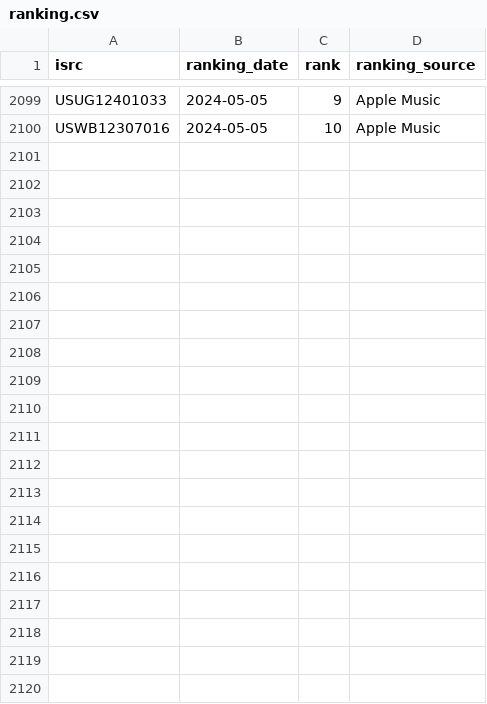
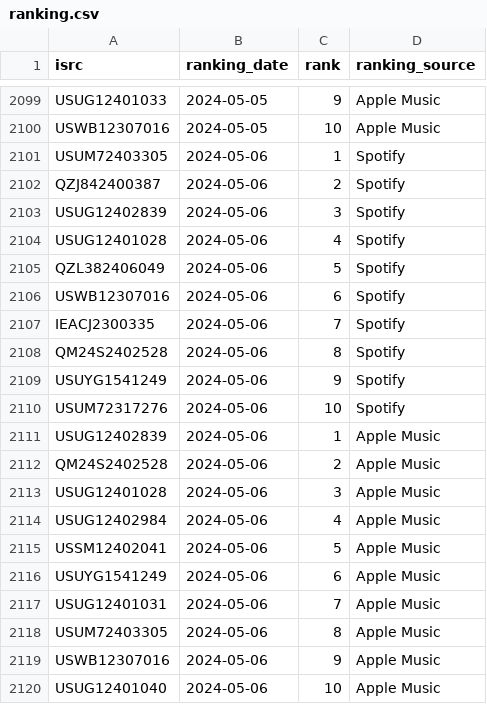
Before and after one commit to jarell-santella/daily-top-songs-etl, a CSV file: db/csv/ranking.csv, drawn as a sheet; only a part is shown, gaps mark what is left out; the diff names each change by its address in the sheet, - before the commit and + after, or states it on an @@ line.

Commit message:
chore(automated): add fetched daily data to csvs

```diff
--- a/db/csv/ranking.csv
+++ b/db/csv/ranking.csv
+row 2101: USUM72403305 | 2024-05-06 | 1 | Spotify
+row 2102: QZJ842400387 | 2024-05-06 | 2 | Spotify
+row 2103: USUG12402839 | 2024-05-06 | 3 | Spotify
+row 2104: USUG12401028 | 2024-05-06 | 4 | Spotify
+row 2105: QZL382406049 | 2024-05-06 | 5 | Spotify
+row 2106: USWB12307016 | 2024-05-06 | 6 | Spotify
+row 2107: IEACJ2300335 | 2024-05-06 | 7 | Spotify
+row 2108: QM24S2402528 | 2024-05-06 | 8 | Spotify
+row 2109: USUYG1541249 | 2024-05-06 | 9 | Spotify
+row 2110: USUM72317276 | 2024-05-06 | 10 | Spotify
+row 2111: USUG12402839 | 2024-05-06 | 1 | Apple Music
+row 2112: QM24S2402528 | 2024-05-06 | 2 | Apple Music
+row 2113: USUG12401028 | 2024-05-06 | 3 | Apple Music
+row 2114: USUG12402984 | 2024-05-06 | 4 | Apple Music
+row 2115: USSM12402041 | 2024-05-06 | 5 | Apple Music
+row 2116: USUYG1541249 | 2024-05-06 | 6 | Apple Music
+row 2117: USUG12401031 | 2024-05-06 | 7 | Apple Music
+row 2118: USUM72403305 | 2024-05-06 | 8 | Apple Music
+row 2119: USWB12307016 | 2024-05-06 | 9 | Apple Music
+row 2120: USUG12401040 | 2024-05-06 | 10 | Apple Music
```
Also changed, not shown: 2 other files.
